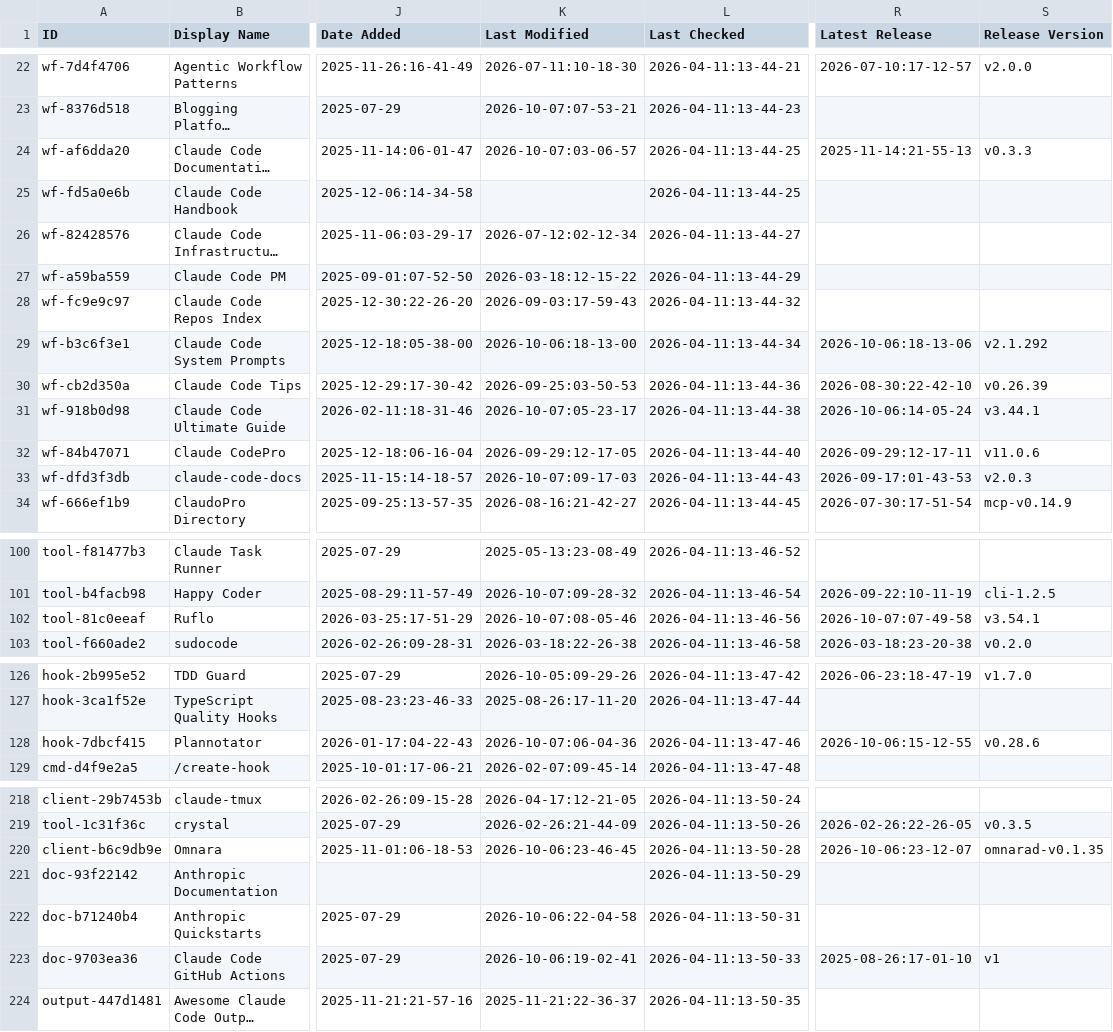
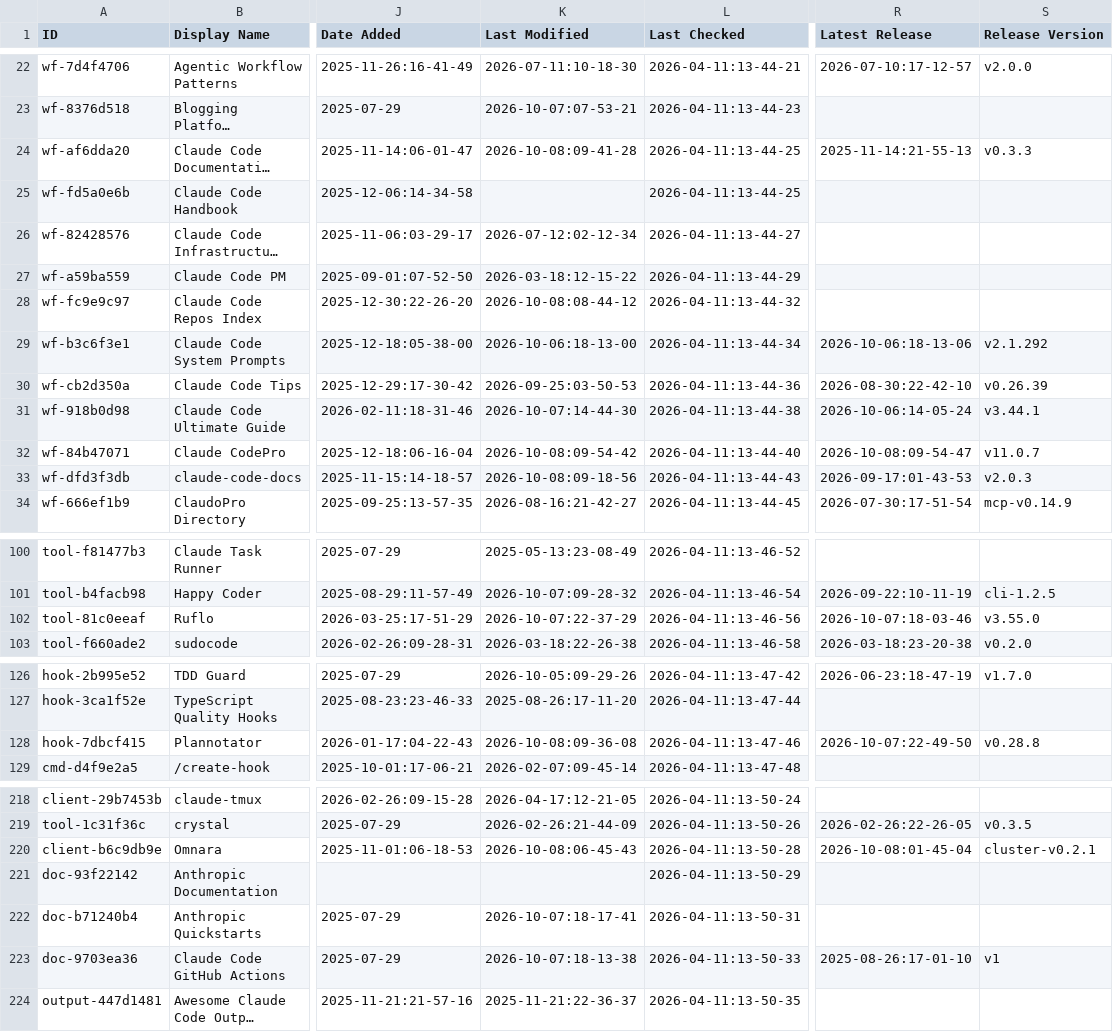
Before and after one commit to davisbuilds/awesome-claude-code, a CSV file: THE_RESOURCES_TABLE.csv, drawn as a sheet; only a part is shown, gaps mark what is left out; long unchanged cells end in …; the diff covers the shown part only; the diff names each change by its address in the sheet, - before the commit and + after, or states it on an @@ line.

```diff
--- a/THE_RESOURCES_TABLE.csv
+++ b/THE_RESOURCES_TABLE.csv
-K24 (Last Modified): 2026-10-07:03-06-57
+K24 (Last Modified): 2026-10-08:09-41-28
-K28 (Last Modified): 2026-09-03:17-59-43
+K28 (Last Modified): 2026-10-08:08-44-12
-K31 (Last Modified): 2026-10-07:05-23-17
+K31 (Last Modified): 2026-10-07:14-44-30
-K32 (Last Modified): 2026-09-29:12-17-05
+K32 (Last Modified): 2026-10-08:09-54-42
-R32 (Latest Release): 2026-09-29:12-17-11
+R32 (Latest Release): 2026-10-08:09-54-47
-S32 (Release Version): v11.0.6
+S32 (Release Version): v11.0.7
-K33 (Last Modified): 2026-10-07:09-17-03
+K33 (Last Modified): 2026-10-08:09-18-56
-K102 (Last Modified): 2026-10-07:08-05-46
+K102 (Last Modified): 2026-10-07:22-37-29
-R102 (Latest Release): 2026-10-07:07-49-58
+R102 (Latest Release): 2026-10-07:18-03-46
-S102 (Release Version): v3.54.1
+S102 (Release Version): v3.55.0
-K128 (Last Modified): 2026-10-07:06-04-36
+K128 (Last Modified): 2026-10-08:09-36-08
-R128 (Latest Release): 2026-10-06:15-12-55
+R128 (Latest Release): 2026-10-07:22-49-50
-S128 (Release Version): v0.28.6
+S128 (Release Version): v0.28.8
-K220 (Last Modified): 2026-10-06:23-46-45
+K220 (Last Modified): 2026-10-08:06-45-43
-R220 (Latest Release): 2026-10-06:23-12-07
+R220 (Latest Release): 2026-10-08:01-45-04
-S220 (Release Version): omnarad-v0.1.35
+S220 (Release Version): cluster-v0.2.1
-K222 (Last Modified): 2026-10-06:22-04-58
+K222 (Last Modified): 2026-10-07:18-17-41
-K223 (Last Modified): 2026-10-06:19-02-41
+K223 (Last Modified): 2026-10-07:18-13-38
```
Also changed, not shown: 31 edited cells elsewhere in this file.
